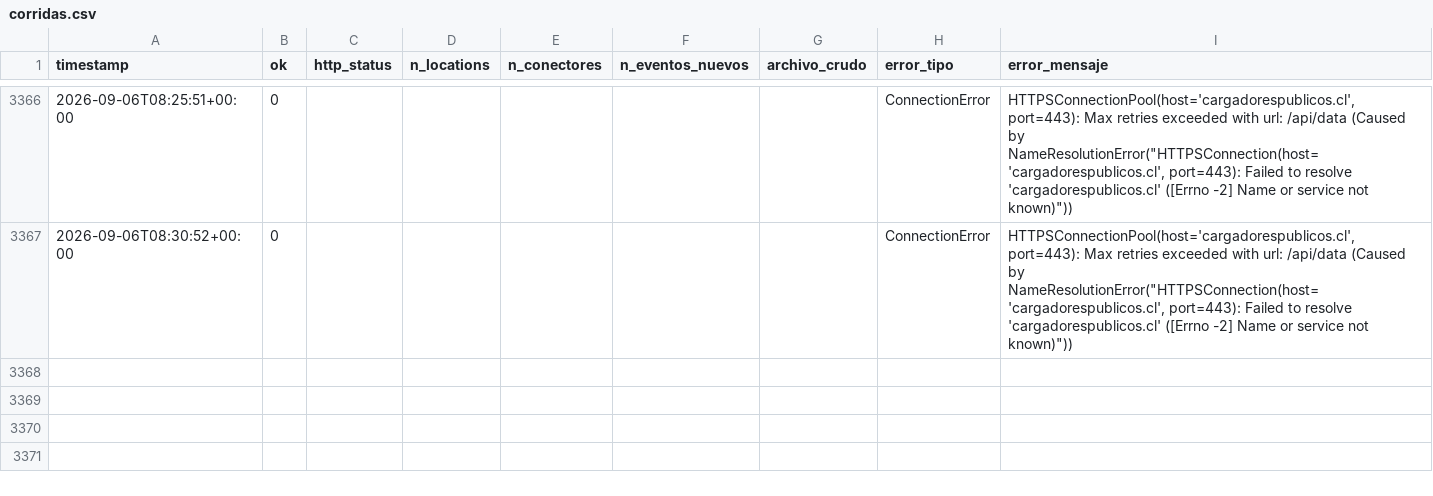
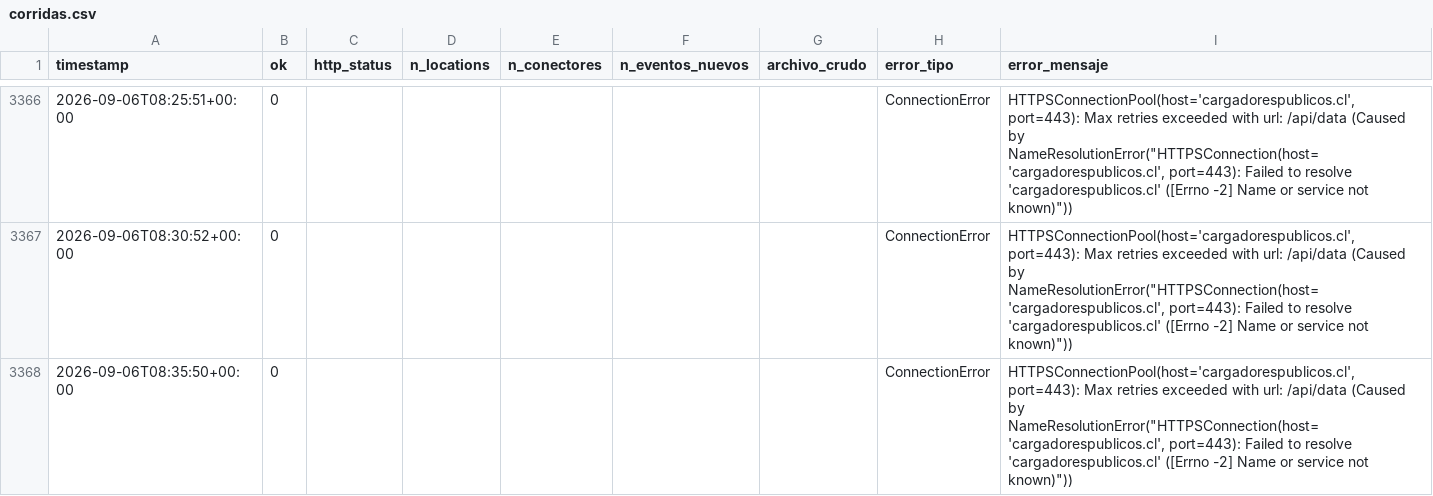
Before and after one commit to pverastegui/V1_PPMM_GX, a CSV file: data/corridas.csv, drawn as a sheet; only a part is shown, gaps mark what is left out.

```diff
--- a/data/corridas.csv
+++ b/data/corridas.csv
@@ -3367 +3367,2 @@ timestamp,ok,http_status,n_locations,n_conectores,n_eventos_nuevos,archivo_crudo
 2026-09-06T08:30:52+00:00,0,,,,,,ConnectionError,"HTTPSConnectionPool(host='cargadorespublicos.cl', port=443): Max retries exceeded with url: /api/data (Caused by NameResolutionError(""HTTPSConnection(host='cargadorespublicos.cl', port=443): Failed to resolve 'cargadorespublicos.cl' ([Errno -2] Name or service not known)""))"
+2026-09-06T08:35:50+00:00,0,,,,,,ConnectionError,"HTTPSConnectionPool(host='cargadorespublicos.cl', port=443): Max retries exceeded with url: /api/data (Caused by NameResolutionError(""HTTPSConnection(host='cargadorespublicos.cl', port=443): Failed to resolve 'cargadorespublicos.cl' ([Errno -2] Name or service not known)""))"
```
